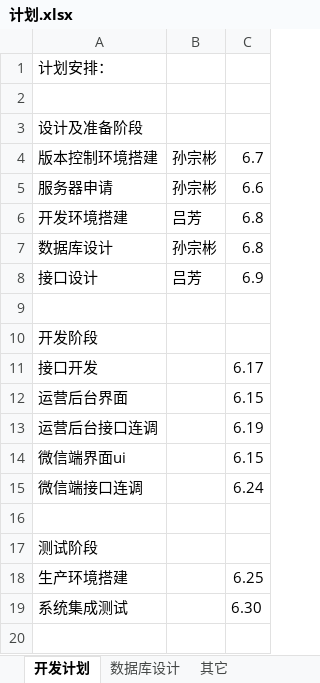
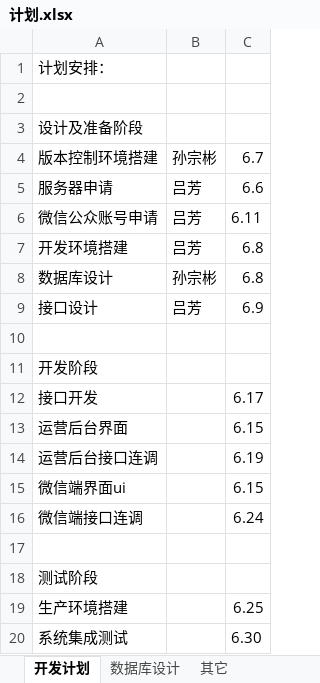
Before and after one commit to javalv/yzyy, an Excel workbook: doc/计划.xlsx, sheet 开发计划, drawn as a sheet; values as stored, in another font and other column widths than the file's, no borders; the diff names each change by its address in the sheet, - before the commit and + after, or states it on an @@ line.

Commit message:
产品原型

```diff
--- a/doc/计划.xlsx (sheet 开发计划)
+++ b/doc/计划.xlsx (sheet 开发计划)
-B5: 孙宗彬
+B5: 吕芳
+row 6: 微信公众账号申请 | 吕芳 | 6.11
```
